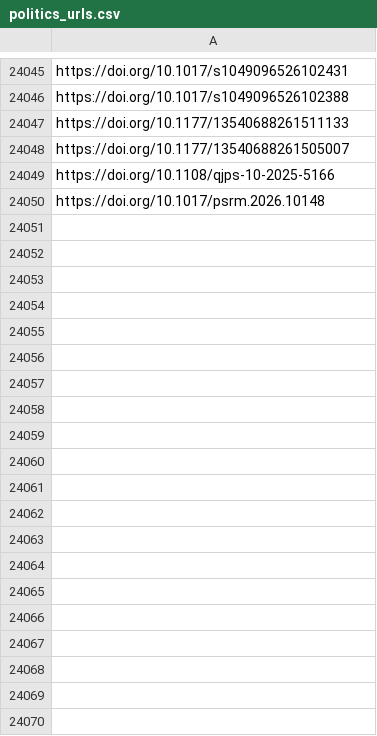
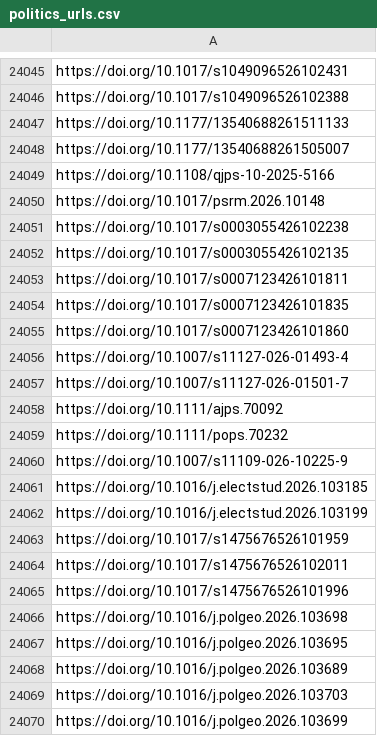
Before and after one commit to jacob-long/picnic, a CSV file: memory/politics_urls.csv, drawn as a sheet; only a part is shown, gaps mark what is left out; the diff covers the shown part only.

```diff
--- a/memory/politics_urls.csv
+++ b/memory/politics_urls.csv
@@ -24050 +24050,21 @@ https://doi.org/10.1108/qjps-10-2025-5166
 https://doi.org/10.1017/psrm.2026.10148
+https://doi.org/10.1017/s0003055426102238
+https://doi.org/10.1017/s0003055426102135
+https://doi.org/10.1017/s0007123426101811
+https://doi.org/10.1017/s0007123426101835
+https://doi.org/10.1017/s0007123426101860
+https://doi.org/10.1007/s11127-026-01493-4
+https://doi.org/10.1007/s11127-026-01501-7
+https://doi.org/10.1111/ajps.70092
+https://doi.org/10.1111/pops.70232
+https://doi.org/10.1007/s11109-026-10225-9
+https://doi.org/10.1016/j.electstud.2026.103185
+https://doi.org/10.1016/j.electstud.2026.103199
+https://doi.org/10.1017/s1475676526101959
+https://doi.org/10.1017/s1475676526102011
+https://doi.org/10.1017/s1475676526101996
+https://doi.org/10.1016/j.polgeo.2026.103698
+https://doi.org/10.1016/j.polgeo.2026.103695
+https://doi.org/10.1016/j.polgeo.2026.103689
+https://doi.org/10.1016/j.polgeo.2026.103703
+https://doi.org/10.1016/j.polgeo.2026.103699
```
Also changed, not shown: 22 added rows elsewhere in this file, memory/po_urls.csv, memory/psych_urls.csv, 12 other files.
